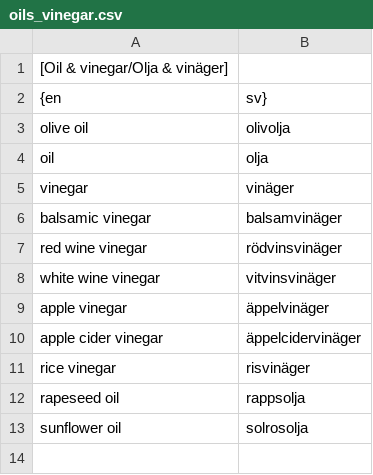
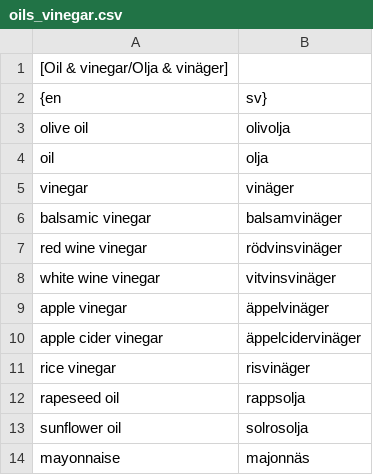
Before and after one commit to zznicole/shopping-list, a CSV file: server/data/categories/oils_vinegar.csv, drawn as a sheet.

```diff
--- a/server/data/categories/oils_vinegar.csv
+++ b/server/data/categories/oils_vinegar.csv
@@ -13 +13,2 @@ rapeseed oil, rappsolja
 sunflower oil, solrosolja
+mayonnaise, majonnäs
```
Also changed, not shown: server/data/categories/baking.csv, server/data/categories/beans_nuts.csv, 21 other files.
